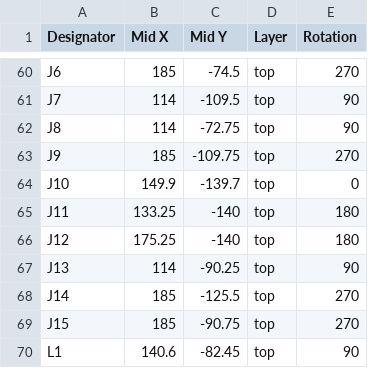
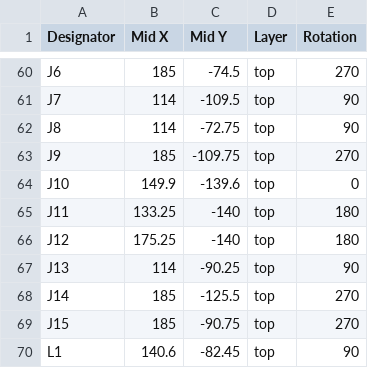
Before and after one commit to NajdBS/2627_ESE_PROJET_BMO, a CSV file: BMO/FAB/BMO_cpl.csv, drawn as a sheet; only a part is shown, gaps mark what is left out.

Commit message:
fix(pcb): correct USB-C connector placement and update CPL coordinates

```diff
--- a/BMO/FAB/BMO_cpl.csv
+++ b/BMO/FAB/BMO_cpl.csv
@@ -63,3 +63,3 @@ J8,114,-72.75,top,90
 J9,185,-109.75,top,270
-J10,149.9,-139.7,top,0
+J10,149.9,-139.6,top,0
 J11,133.25,-140,top,180
```
